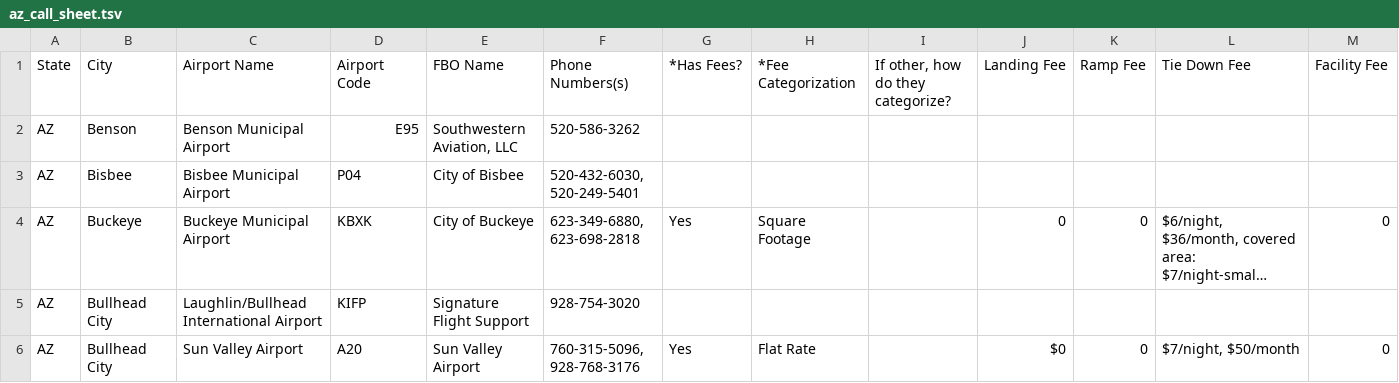
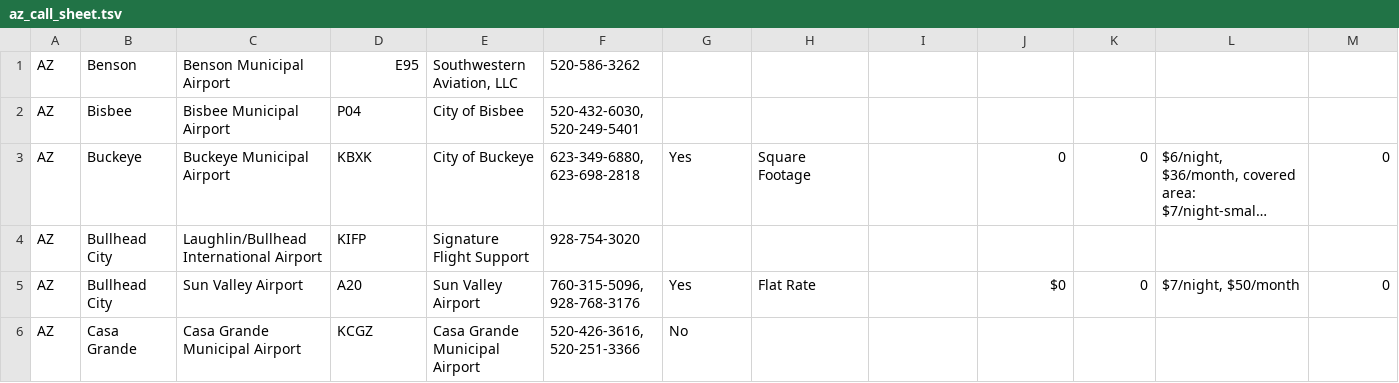
Before and after one commit to layers1995/ChartAir2, a TSV file: db/seed_data/call_sheets/az_call_sheet.tsv, drawn as a sheet; only a part is shown; the shorter side is filled out with more unchanged rows; long unchanged cells end in …; rows hold the shown columns only; the diff names each change by its address in the sheet, - before the commit and + after, or states it on an @@ line.

```diff
--- a/db/seed_data/call_sheets/az_call_sheet.tsv
+++ b/db/seed_data/call_sheets/az_call_sheet.tsv
-row 1: State | City | Airport Name | Airport Code | FBO Name | Phone Numbers(s) | *Has Fees? | *Fee Categorization | If other, how do they categorize? | Landing Fee | Ramp Fee | Tie Down Fee | Facility Fee
```
Also changed, not shown: db/seed_data/call_sheets/co_call_sheet.tsv, db/seed_data/call_sheets/ky_call_sheet.tsv, 30 other files.
